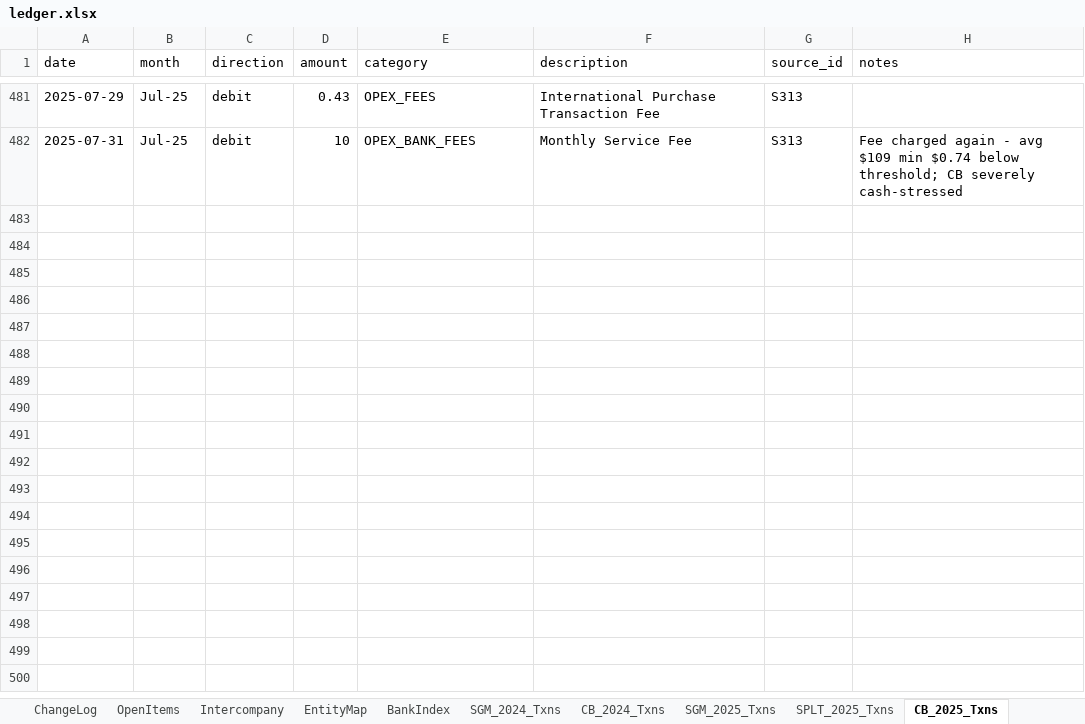
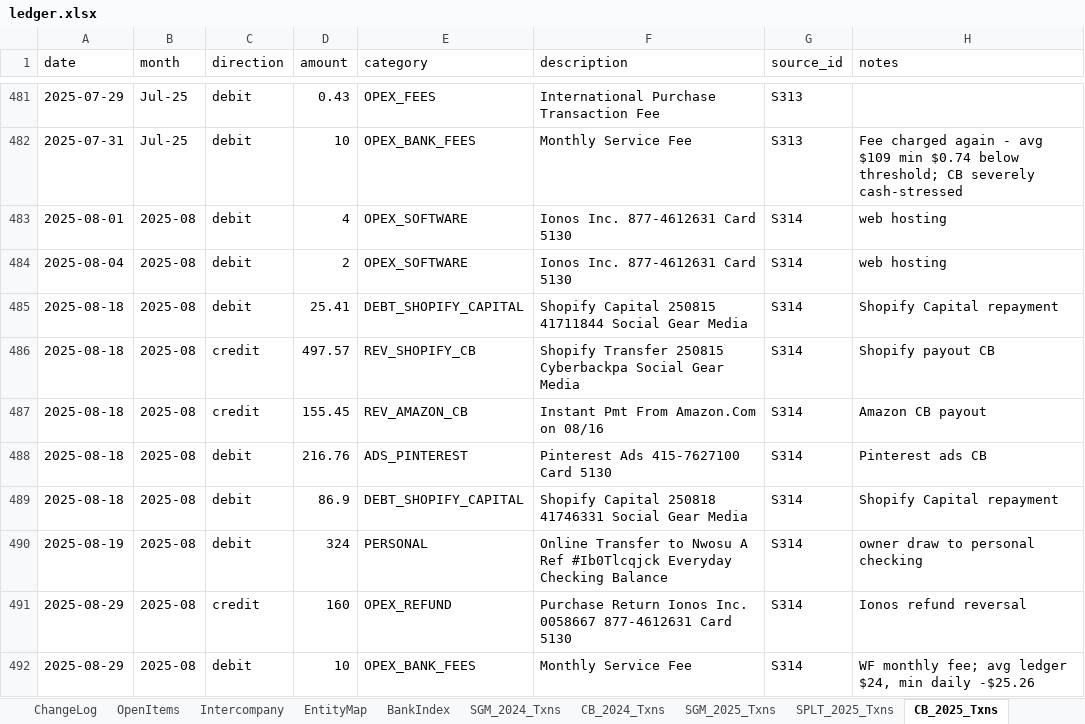
Before and after one commit to ArizeNwosu/StoneSupplyCo, an Excel workbook: Downloads/Splitflask-Financials/ledger.xlsx, sheet CB_2025_Txns, drawn as a sheet; only a part is shown, gaps mark what is left out; values as stored, in another font and other column widths than the file's, no borders; the diff names each change by its address in the sheet, - before the commit and + after, or states it on an @@ line.

Commit message:
CB 2025 Aug (S314) — 10 txns, cr $813.02, dr $669.07, close $150.10 PASS

```diff
--- a/Downloads/Splitflask-Financials/ledger.xlsx (sheet CB_2025_Txns)
+++ b/Downloads/Splitflask-Financials/ledger.xlsx (sheet CB_2025_Txns)
+row 483: 2025-08-01 | 2025-08 | debit | 4 | OPEX_SOFTWARE | Ionos Inc. 877-4612631 Card 5130 | S314 | web hosting
+row 484: 2025-08-04 | 2025-08 | debit | 2 | OPEX_SOFTWARE | Ionos Inc. 877-4612631 Card 5130 | S314 | web hosting
+row 485: 2025-08-18 | 2025-08 | debit | 25.41 | DEBT_SHOPIFY_CAPITAL | Shopify Capital 250815 41711844 Social Gear Media | S314 | Shopify Capital repayment
+row 486: 2025-08-18 | 2025-08 | credit | 497.57 | REV_SHOPIFY_CB | Shopify Transfer 250815 Cyberbackpa Social Gear Media | S314 | Shopify payout CB
+row 487: 2025-08-18 | 2025-08 | credit | 155.45 | REV_AMAZON_CB | Instant Pmt From Amazon.Com on 08/16 | S314 | Amazon CB payout
+row 488: 2025-08-18 | 2025-08 | debit | 216.76 | ADS_PINTEREST | Pinterest Ads 415-7627100 Card 5130 | S314 | Pinterest ads CB
+row 489: 2025-08-18 | 2025-08 | debit | 86.9 | DEBT_SHOPIFY_CAPITAL | Shopify Capital 250818 41746331 Social Gear Media | S314 | Shopify Capital repayment
+row 490: 2025-08-19 | 2025-08 | debit | 324 | PERSONAL | Online Transfer to Nwosu A Ref #Ib0Tlcqjck Everyday Checking Balance | S314 | owner draw to personal checking
+row 491: 2025-08-29 | 2025-08 | credit | 160 | OPEX_REFUND | Purchase Return Ionos Inc. 0058667 877-4612631 Card 5130 | S314 | Ionos refund reversal
+row 492: 2025-08-29 | 2025-08 | debit | 10 | OPEX_BANK_FEES | Monthly Service Fee | S314 | WF monthly fee; avg ledger $24, min daily -$25.26
```
